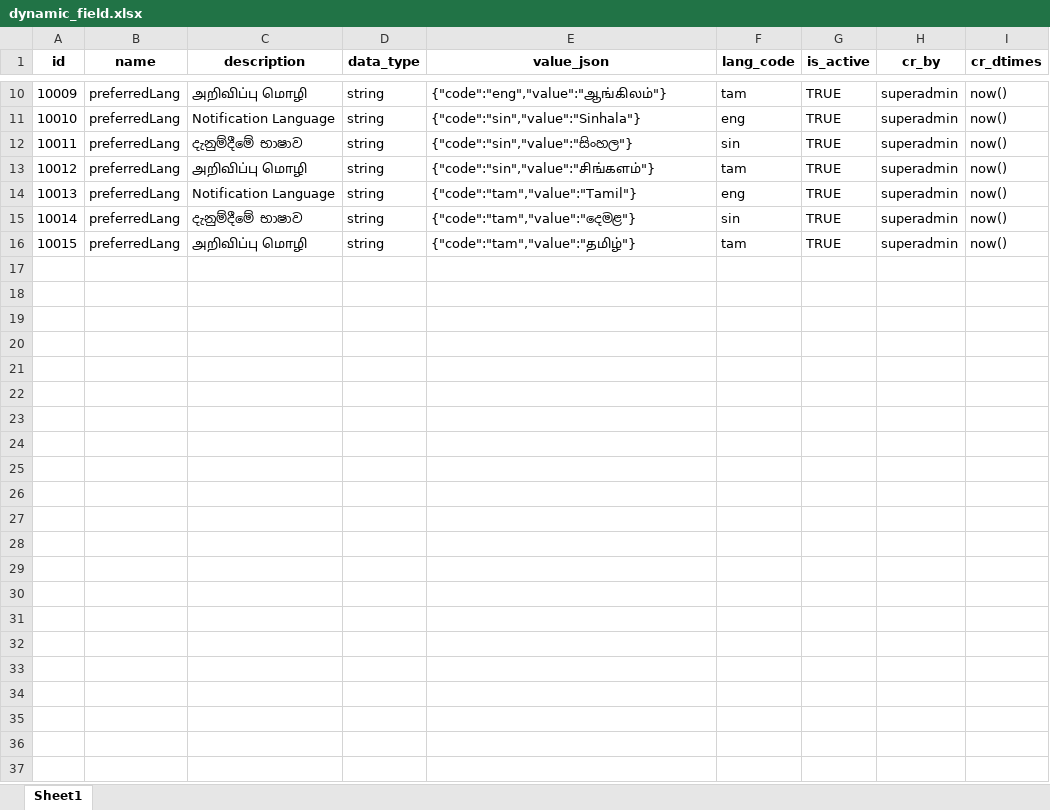
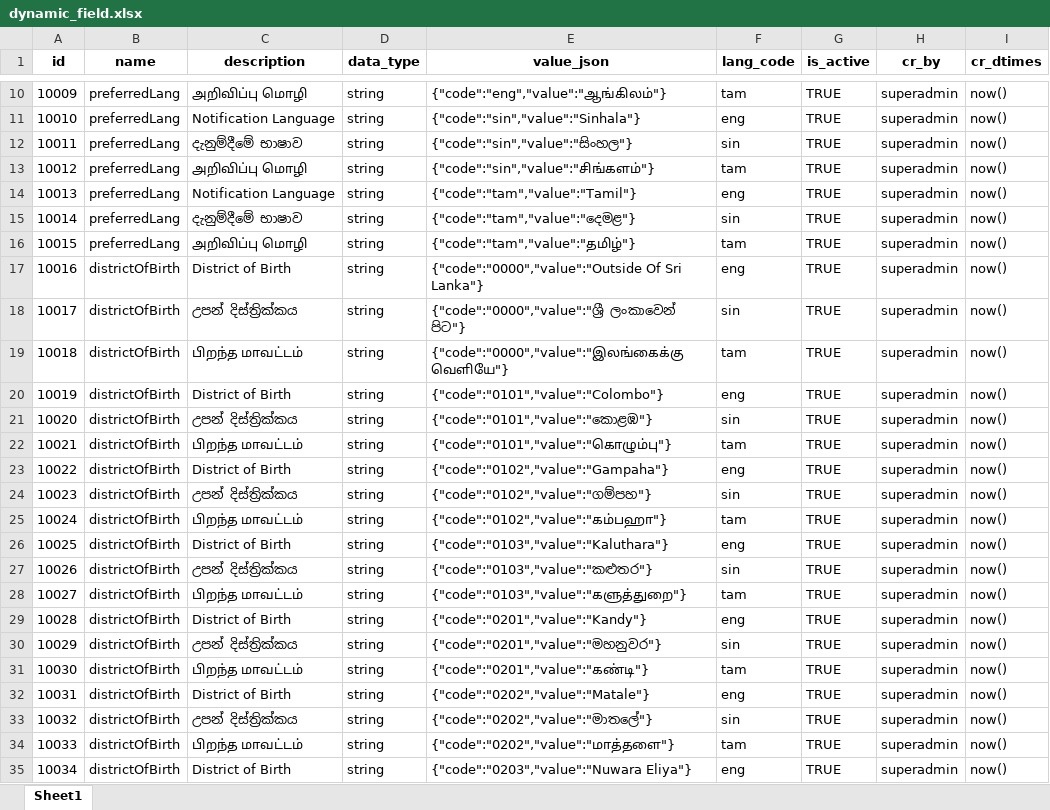
Before and after one commit to GovTech-SL/sludi-mvp-dev-mosip-data, an Excel workbook: mosip_master/xlsx/dynamic_field.xlsx, sheet Sheet1, drawn as a sheet; only a part is shown, gaps mark what is left out; values as stored, in another font and other column widths than the file's, no borders; the diff covers the shown part only; the diff names each change by its address in the sheet, - before the commit and + after, or states it on an @@ line.

Commit message:
feat: add districtOfBirth dropdown values to dynamic_field seed data

```diff
--- a/mosip_master/xlsx/dynamic_field.xlsx (sheet Sheet1)
+++ b/mosip_master/xlsx/dynamic_field.xlsx (sheet Sheet1)
+row 17: 10016 | districtOfBirth | District of Birth | string | {"code":"0000","value":"Outside Of Sri Lanka"} | eng | TRUE | superadmin | now()
+row 18: 10017 | districtOfBirth | උපන් දිස්ත්‍රික්කය | string | {"code":"0000","value":"ශ්‍රී ලංකාවෙන් පිට"} | sin | TRUE | superadmin | now()
+row 19: 10018 | districtOfBirth | பிறந்த மாவட்டம் | string | {"code":"0000","value":"இலங்கைக்கு வெளியே"} | tam | TRUE | superadmin | now()
+row 20: 10019 | districtOfBirth | District of Birth | string | {"code":"0101","value":"Colombo"} | eng | TRUE | superadmin | now()
+row 21: 10020 | districtOfBirth | උපන් දිස්ත්‍රික්කය | string | {"code":"0101","value":"කොළඹ"} | sin | TRUE | superadmin | now()
+row 22: 10021 | districtOfBirth | பிறந்த மாவட்டம் | string | {"code":"0101","value":"கொழும்பு"} | tam | TRUE | superadmin | now()
+row 23: 10022 | districtOfBirth | District of Birth | string | {"code":"0102","value":"Gampaha"} | eng | TRUE | superadmin | now()
+row 24: 10023 | districtOfBirth | උපන් දිස්ත්‍රික්කය | string | {"code":"0102","value":"ගම්පහ"} | sin | TRUE | superadmin | now()
+row 25: 10024 | districtOfBirth | பிறந்த மாவட்டம் | string | {"code":"0102","value":"கம்பஹா"} | tam | TRUE | superadmin | now()
+row 26: 10025 | districtOfBirth | District of Birth | string | {"code":"0103","value":"Kaluthara"} | eng | TRUE | superadmin | now()
+row 27: 10026 | districtOfBirth | උපන් දිස්ත්‍රික්කය | string | {"code":"0103","value":"කළුතර"} | sin | TRUE | superadmin | now()
+row 28: 10027 | districtOfBirth | பிறந்த மாவட்டம் | string | {"code":"0103","value":"களுத்துறை"} | tam | TRUE | superadmin | now()
+row 29: 10028 | districtOfBirth | District of Birth | string | {"code":"0201","value":"Kandy"} | eng | TRUE | superadmin | now()
+row 30: 10029 | districtOfBirth | උපන් දිස්ත්‍රික්කය | string | {"code":"0201","value":"මහනුවර"} | sin | TRUE | superadmin | now()
+row 31: 10030 | districtOfBirth | பிறந்த மாவட்டம் | string | {"code":"0201","value":"கண்டி"} | tam | TRUE | superadmin | now()
+row 32: 10031 | districtOfBirth | District of Birth | string | {"code":"0202","value":"Matale"} | eng | TRUE | superadmin | now()
+row 33: 10032 | districtOfBirth | උපන් දිස්ත්‍රික්කය | string | {"code":"0202","value":"මාතලේ"} | sin | TRUE | superadmin | now()
+row 34: 10033 | districtOfBirth | பிறந்த மாவட்டம் | string | {"code":"0202","value":"மாத்தளை"} | tam | TRUE | superadmin | now()
+row 35: 10034 | districtOfBirth | District of Birth | string | {"code":"0203","value":"Nuwara Eliya"} | eng | TRUE | superadmin | now()
```
Also changed, not shown: 59 added rows elsewhere in this sheet.
